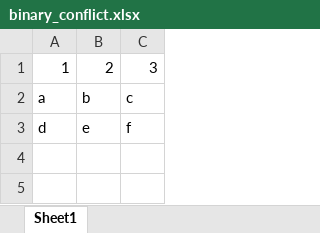
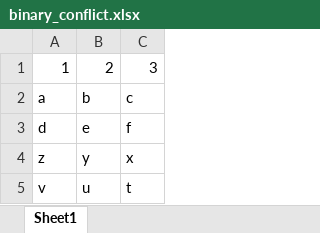
Before and after one commit to jonathanwheeler01/git-workflow, an Excel workbook: binary_conflict.xlsx, sheet Sheet1, drawn as a sheet; values as stored, in another font and other column widths than the file's, no borders; the diff names each change by its address in the sheet, - before the commit and + after, or states it on an @@ line.

Commit message:
remote clone work in excel

```diff
--- a/binary_conflict.xlsx (sheet Sheet1)
+++ b/binary_conflict.xlsx (sheet Sheet1)
+row 4: z | y | x
+row 5: v | u | t
```
